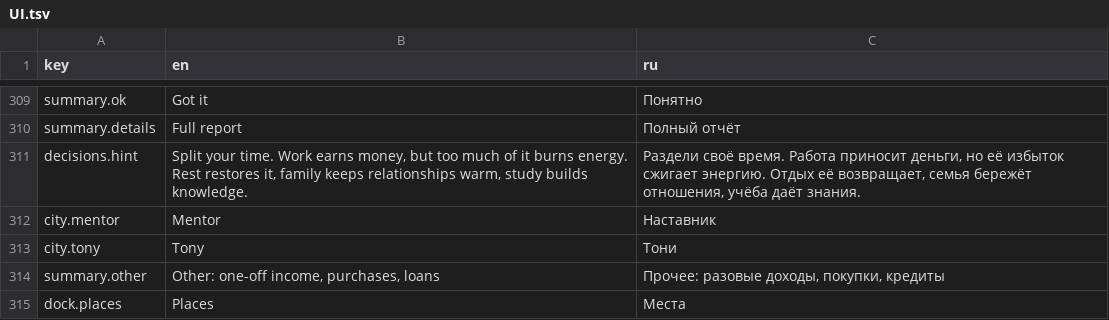
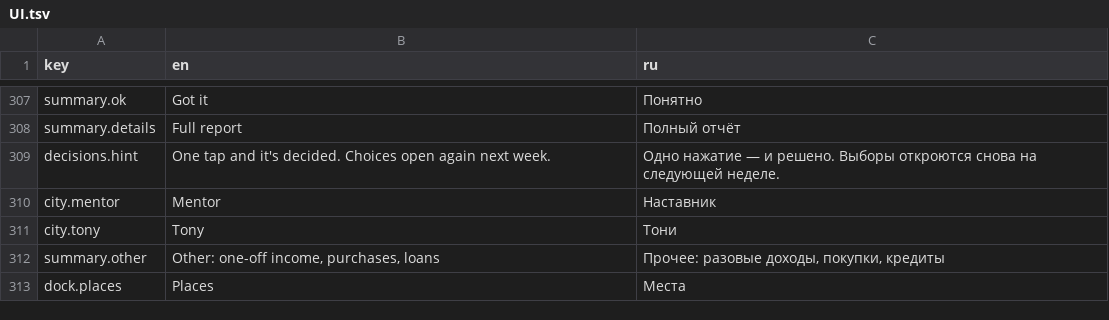
Before and after one commit to jamesmirusa/https-unpaid.ceo, a TSV file: game/Assets/UnpaidCeo/Localization/Source/UI.tsv, drawn as a sheet; only a part is shown, gaps mark what is left out; the diff covers the shown part only.

```diff
--- a/game/Assets/UnpaidCeo/Localization/Source/UI.tsv
+++ b/game/Assets/UnpaidCeo/Localization/Source/UI.tsv
@@ -310,3 +308,3 @@ summary.ok	Got it	Понятно
 summary.details	Full report	Полный отчёт
-decisions.hint	Split your time. Work earns money, but too much of it burns energy. Rest restores it, family keeps relationships warm, study builds knowledge.	Раздели своё время. Работа приносит деньги, но её избыток сжигает энергию. Отдых её возвращает, семья бережёт отношения, учёба даёт знания.
+decisions.hint	One tap and it's decided. Choices open again next week.	Одно нажатие — и решено. Выборы откроются снова на следующей неделе.
 city.mentor	Mentor	Наставник
```
Also changed, not shown: 23 added rows, 8 removed rows and 12 edited cells elsewhere in this file, 24 other files.
